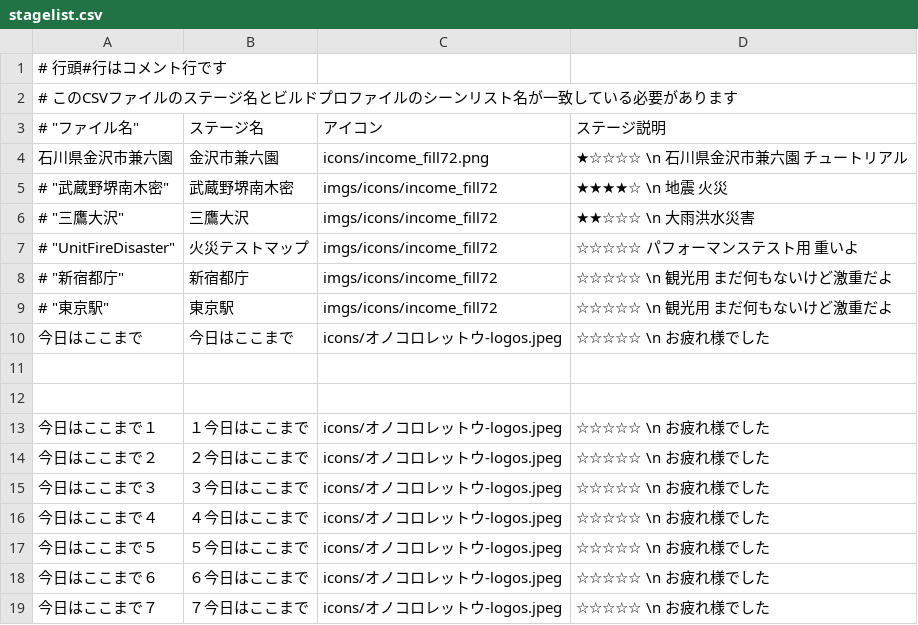
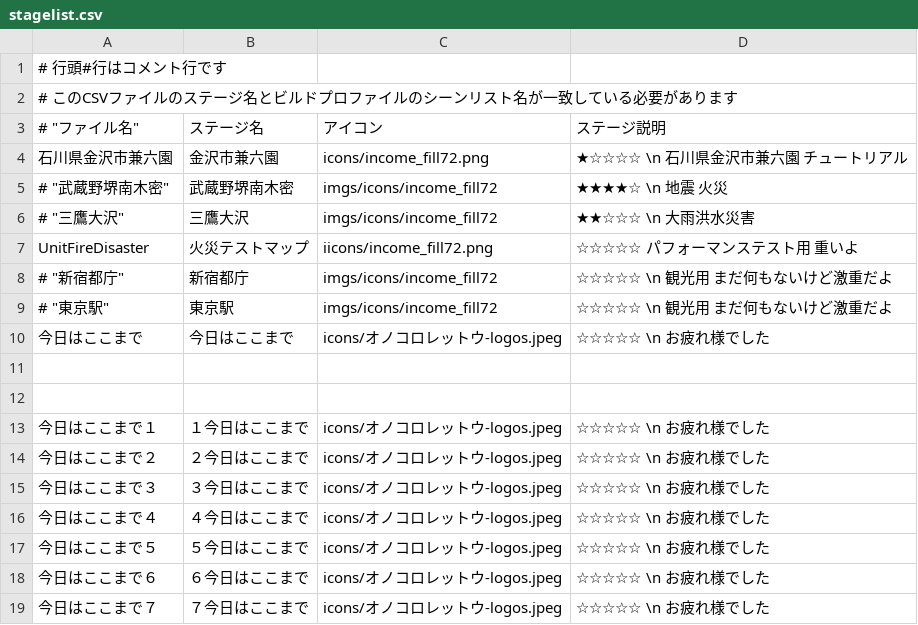
Before and after one commit to kuippa/OnoCoro, a CSV file: Assets/StreamingAssets/staging/stagelist.csv, drawn as a sheet.

```diff
--- a/Assets/StreamingAssets/staging/stagelist.csv
+++ b/Assets/StreamingAssets/staging/stagelist.csv
@@ -6,3 +6,3 @@
 # "三鷹大沢", "三鷹大沢", "imgs/icons/income_fill72","★★☆☆☆ \n 大雨洪水災害"
-# "UnitFireDisaster", "火災テストマップ", "imgs/icons/income_fill72","☆☆☆☆☆ パフォーマンステスト用 重いよ"
+"UnitFireDisaster", "火災テストマップ", "iicons/income_fill72.png","☆☆☆☆☆ パフォーマンステスト用 重いよ"
 # "新宿都庁", "新宿都庁", "imgs/icons/income_fill72","☆☆☆☆☆ \n 観光用 まだ何もないけど激重だよ"
```
Also changed, not shown: 27 other files.
